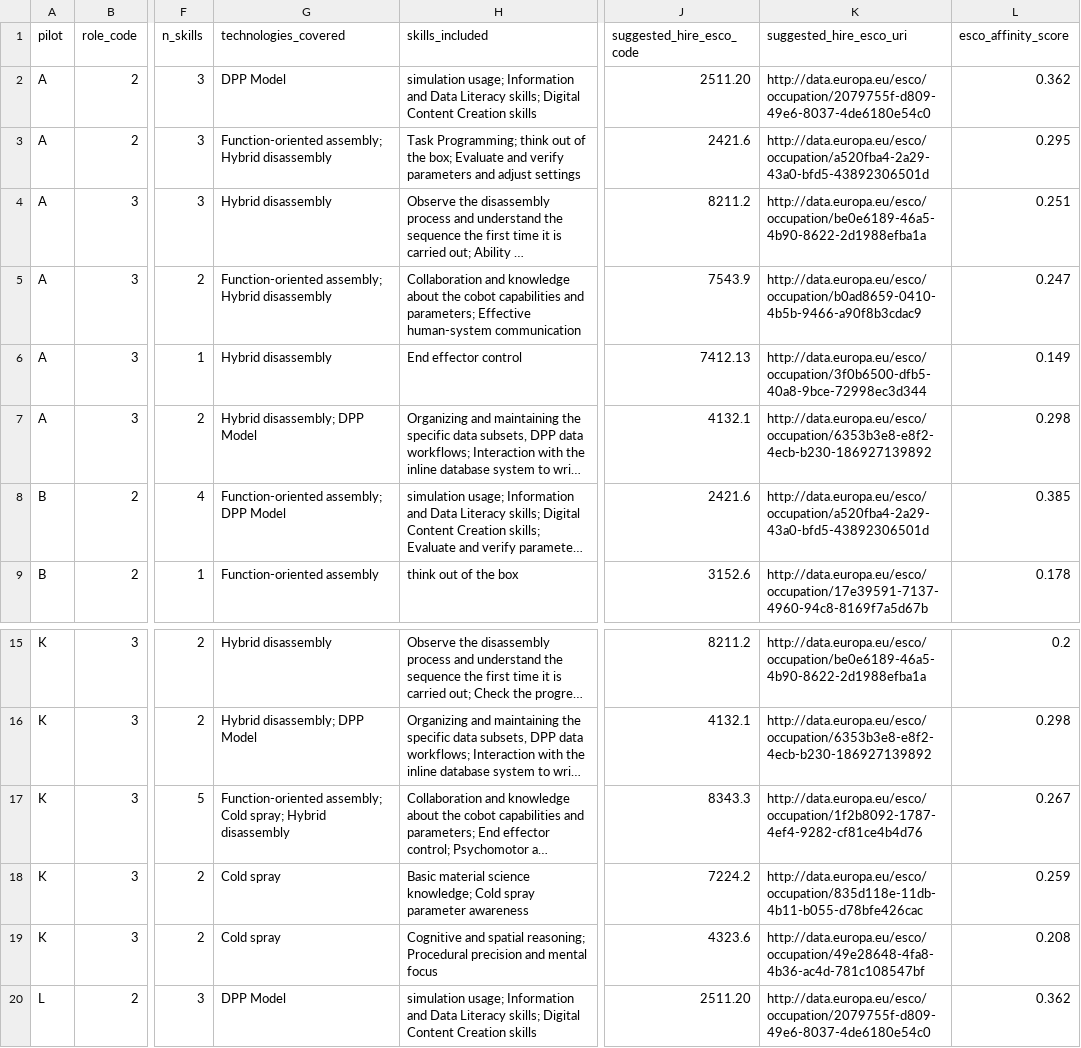
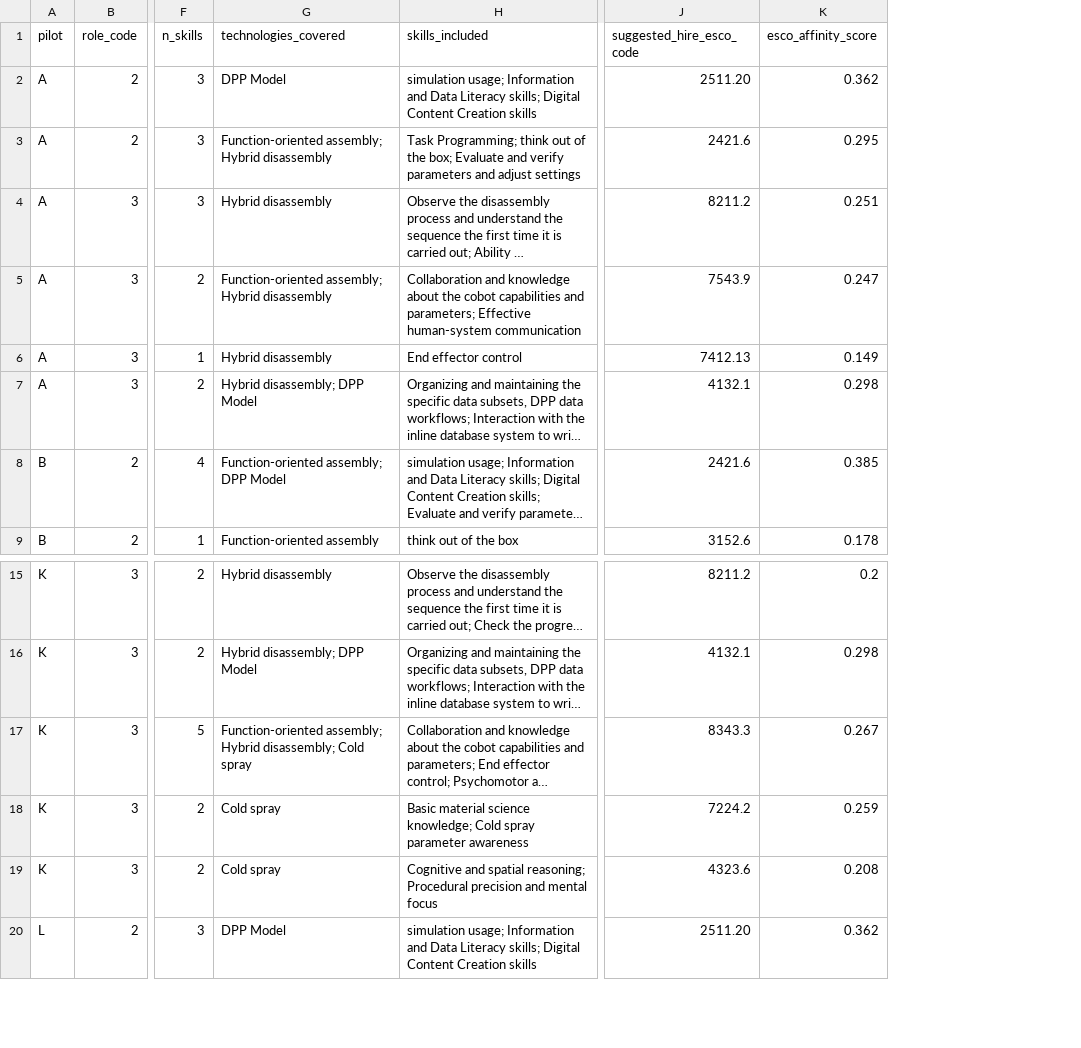
Before and after one commit to ludo1407/rEU-data, a CSV file: level3_newhire_neo4j_v3.csv, drawn as a sheet; only a part is shown, gaps mark what is left out; long unchanged cells end in …; the diff names each change by its address in the sheet, - before the commit and + after, or states it on an @@ line.

```diff
--- a/level3_newhire_neo4j_v3.csv
+++ b/level3_newhire_neo4j_v3.csv
-column K (suggested_hire_esco_uri), rows 2-9: http://data.europa.eu/esco/occupation/2079755f-d809-49e6-8037-4de6180e54c0 | http://data.europa.eu/esco/occupation/a520fba4-2a29-43a0-bfd5-43892306501d | http://data.europa.eu/esco/occupation/be0e6189-46a5-4b90-8622-2d1988efba1a | http://data.europa.eu/esco/occupation/b0ad8659-0410-4b5b-9466-a90f8b3cdac9 | http://data.europa.eu/esco/occupation/3f0b6500-dfb5-40a8-9bce-72998ec3d344 | http://data.europa.eu/esco/occupation/6353b3e8-e8f2-4ecb-b230-186927139892 | http://data.europa.eu/esco/occupation/a520fba4-2a29-43a0-bfd5-43892306501d | http://data.europa.eu/esco/occupation/17e39591-7137-4960-94c8-8169f7a5d67b; rows 15-20: http://data.europa.eu/esco/occupation/be0e6189-46a5-4b90-8622-2d1988efba1a | http://data.europa.eu/esco/occupation/6353b3e8-e8f2-4ecb-b230-186927139892 | http://data.europa.eu/esco/occupation/1f2b8092-1787-4ef4-9282-cf81ce4b4d76 | http://data.europa.eu/esco/occupation/835d118e-11db-4b11-b055-d78bfe426cac | http://data.europa.eu/esco/occupation/49e28648-4fa8-4b36-ac4d-781c108547bf | http://data.europa.eu/esco/occupation/2079755f-d809-49e6-8037-4de6180e54c0
-G17 (technologies_covered): Function-oriented assembly; Cold spray; Hybrid disassembly
+G17 (technologies_covered): Function-oriented assembly; Hybrid disassembly; Cold spray
```
Also changed, not shown: matches_for_neo4j.csv, 1 other file.
